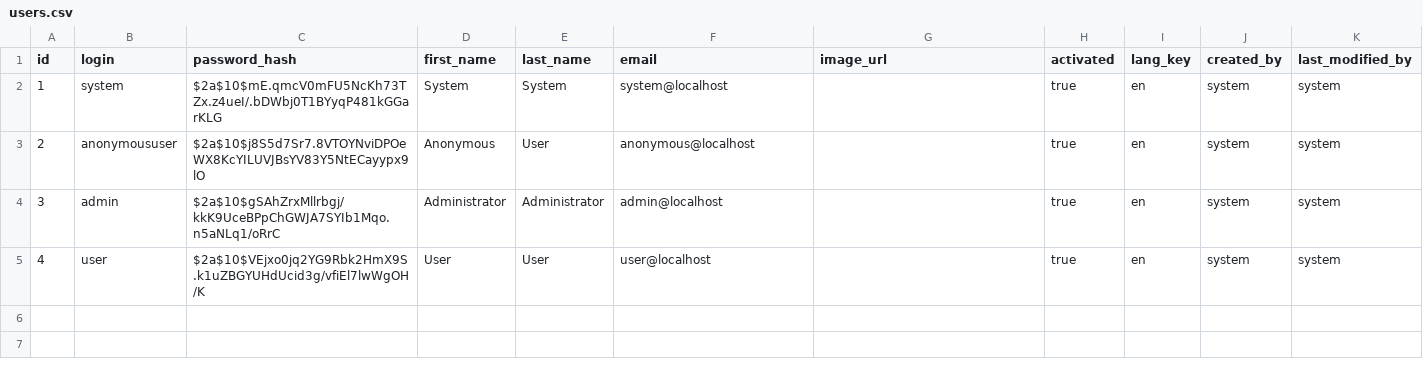
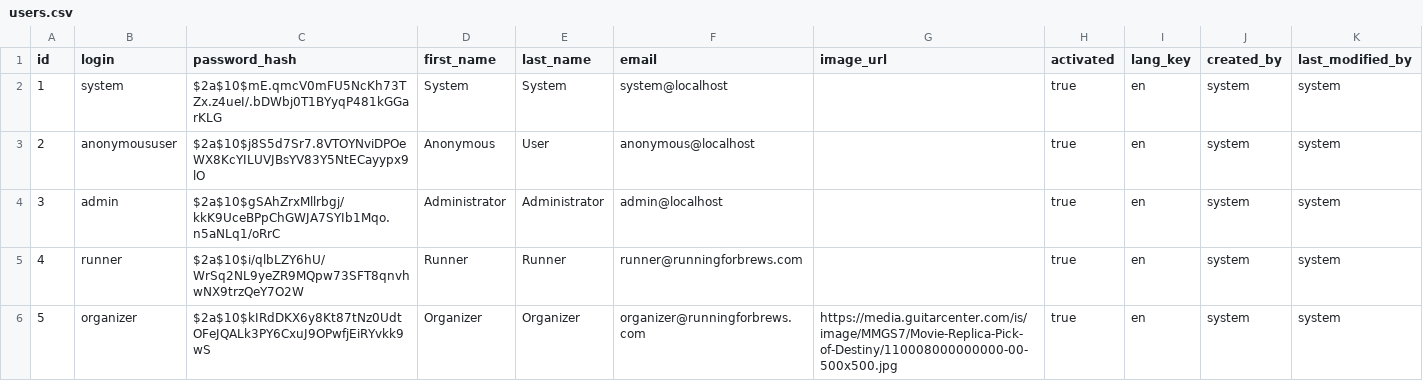
Before and after one commit to mrchaos007/rfb-loyalty, a CSV file: src/main/resources/config/liquibase/users.csv, drawn as a sheet.

```diff
--- a/src/main/resources/config/liquibase/users.csv
+++ b/src/main/resources/config/liquibase/users.csv
@@ -4,2 +4,3 @@ id;login;password_hash;first_name;last_name;email;image_url;activated;lang_key;c
 3;admin;$2a$10$gSAhZrxMllrbgj/kkK9UceBPpChGWJA7SYIb1Mqo.n5aNLq1/oRrC;Administrator;Administrator;admin@localhost;;true;en;system;system
-4;user;$2a$10$VEjxo0jq2YG9Rbk2HmX9S.k1uZBGYUHdUcid3g/vfiEl7lwWgOH/K;User;User;user@localhost;;true;en;system;system
+4;runner;$2a$10$i/qlbLZY6hU/WrSq2NL9yeZR9MQpw73SFT8qnvhwNX9trzQeY7O2W;Runner;Runner;runner@runningforbrews.com;;true;en;system;system
+5;organizer;$2a$10$kIRdDKX6y8Kt87tNz0UdtOFeJQALk3PY6CxuJ9OPwfjEiRYvkk9wS;Organizer;Organizer;organizer@runningforbrews.com;https://media.guitarcenter.com/is/image/MMGS7/Movie-Replica-Pick-of-Destiny/110008000000000-00-500x500.jpg;true;en;system;system
```
Also changed, not shown: 15 other files.
